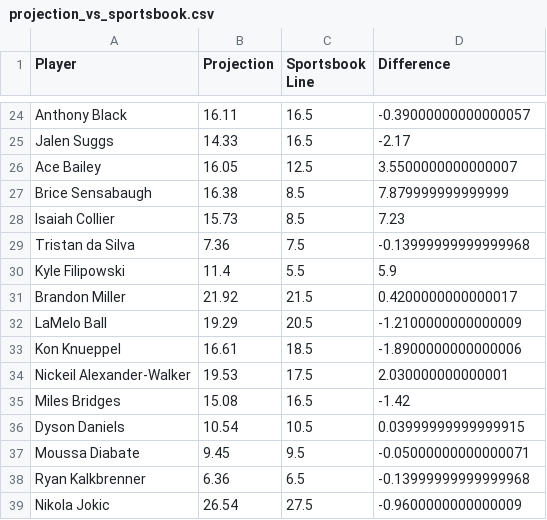
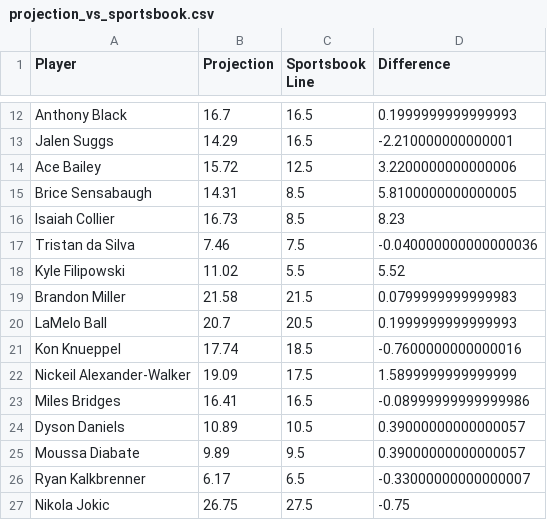
Before and after one commit to nikgup11/BoxScore-Bots, a CSV file: data-collection/output_data/projection_vs_sportsbook.csv, drawn as a sheet; only a part is shown, gaps mark what is left out; addresses are those after the commit; the diff covers the shown part only; the diff names each change by its address in the sheet, - before the commit and + after, or states it on an @@ line.

```diff
--- a/data-collection/output_data/projection_vs_sportsbook.csv
+++ b/data-collection/output_data/projection_vs_sportsbook.csv
-B12 (Projection): 16.11
+B12 (Projection): 16.7
-D12 (Difference): -0.39000000000000057
+D12 (Difference): 0.1999999999999993
-B13 (Projection): 14.33
+B13 (Projection): 14.29
-D13 (Difference): -2.17
+D13 (Difference): -2.210000000000001
-B14 (Projection): 16.05
+B14 (Projection): 15.72
-D14 (Difference): 3.5500000000000007
+D14 (Difference): 3.2200000000000006
-B15 (Projection): 16.38
+B15 (Projection): 14.31
-D15 (Difference): 7.879999999999999
+D15 (Difference): 5.8100000000000005
-B16 (Projection): 15.73
+B16 (Projection): 16.73
-D16 (Difference): 7.23
+D16 (Difference): 8.23
-B17 (Projection): 7.36
+B17 (Projection): 7.46
-D17 (Difference): -0.13999999999999968
+D17 (Difference): -0.040000000000000036
-B18 (Projection): 11.4
+B18 (Projection): 11.02
-D18 (Difference): 5.9
+D18 (Difference): 5.52
-B19 (Projection): 21.92
+B19 (Projection): 21.58
-D19 (Difference): 0.4200000000000017
+D19 (Difference): 0.0799999999999983
-B20 (Projection): 19.29
+B20 (Projection): 20.7
-D20 (Difference): -1.2100000000000009
+D20 (Difference): 0.1999999999999993
-B21 (Projection): 16.61
+B21 (Projection): 17.74
-D21 (Difference): -1.8900000000000006
+D21 (Difference): -0.7600000000000016
-B22 (Projection): 19.53
+B22 (Projection): 19.09
-D22 (Difference): 2.030000000000001
+D22 (Difference): 1.5899999999999999
-B23 (Projection): 15.08
+B23 (Projection): 16.41
-D23 (Difference): -1.42
+D23 (Difference): -0.08999999999999986
-B24 (Projection): 10.54
+B24 (Projection): 10.89
-D24 (Difference): 0.03999999999999915
+D24 (Difference): 0.39000000000000057
-B25 (Projection): 9.45
+B25 (Projection): 9.89
-D25 (Difference): -0.05000000000000071
+D25 (Difference): 0.39000000000000057
-B26 (Projection): 6.36
+B26 (Projection): 6.17
-D26 (Difference): -0.13999999999999968
+D26 (Difference): -0.33000000000000007
-B27 (Projection): 26.54
+B27 (Projection): 26.75
-D27 (Difference): -0.9600000000000009
+D27 (Difference): -0.75
```
Also changed, not shown: 1 added row, 20 removed rows and 56 edited cells elsewhere in this file, data-collection/output_data/tonights_projections_rnn.csv, 4 other files.
